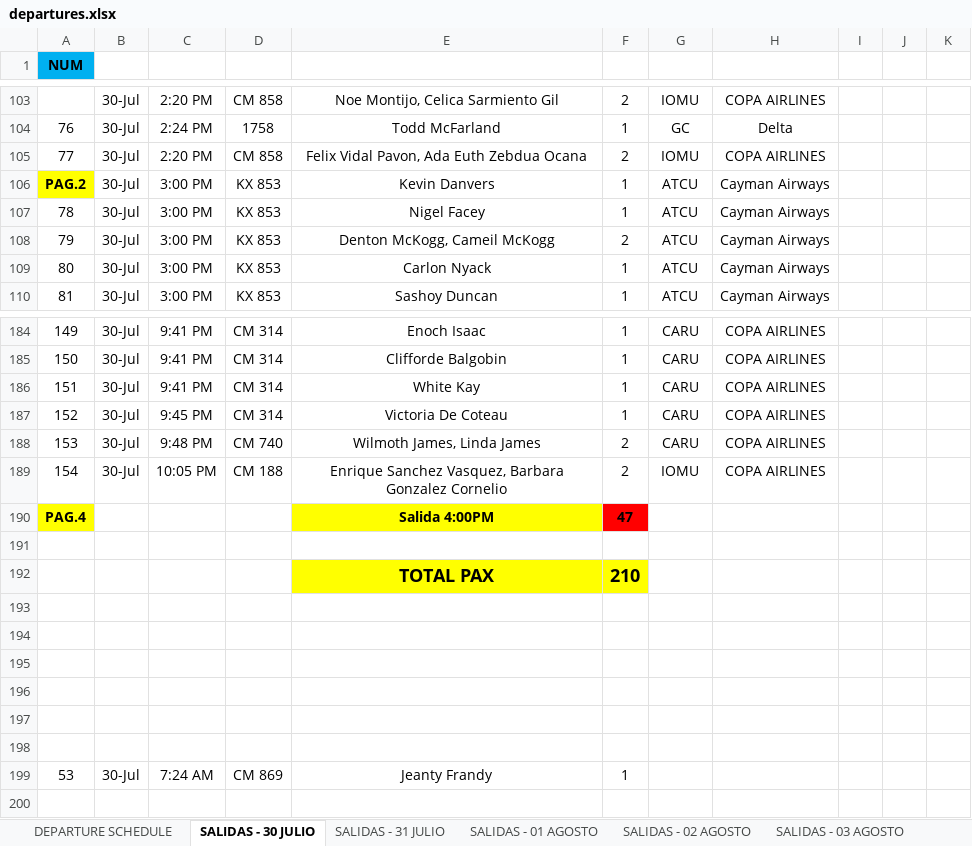
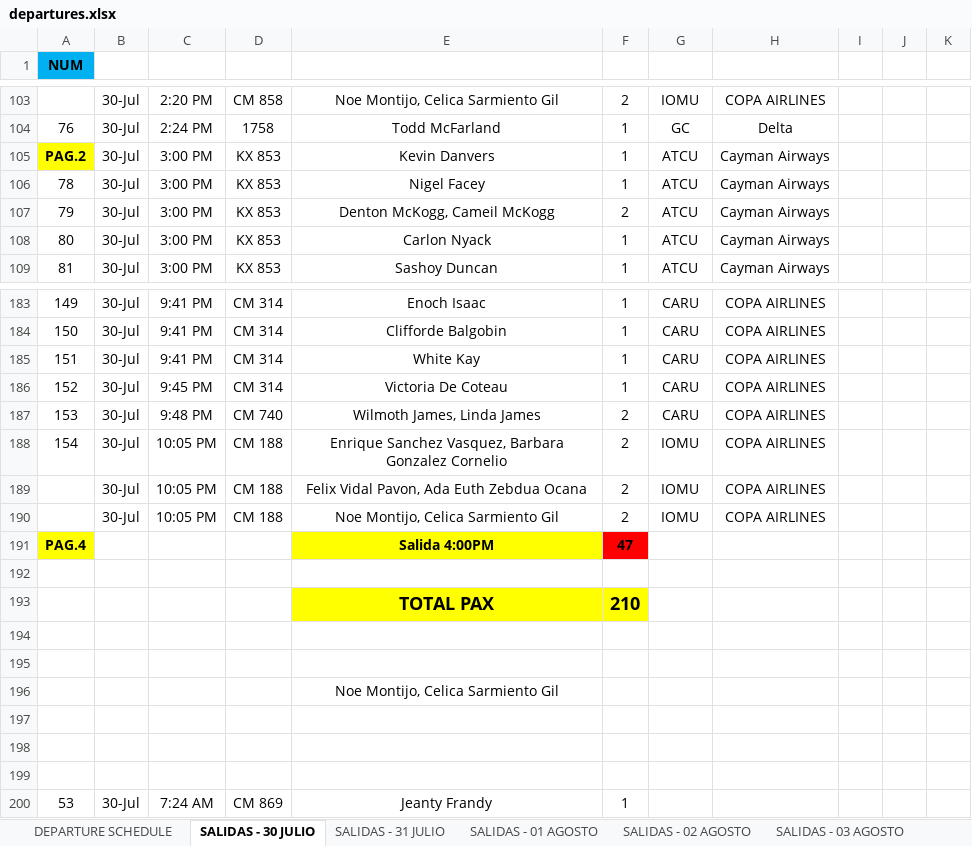
Before and after one commit to mrjromero/ITS, an Excel workbook: departures.xlsx, sheet SALIDAS - 30 JULIO, drawn as a sheet; only a part is shown, gaps mark what is left out; values as stored, in another font and other column widths than the file's, no borders; charts and pictures and table styles not drawn; removed rows and columns are numbered as before the commit, all else as after; the diff names each change by its address in the sheet, - before the commit and + after, or states it on an @@ line.

```diff
--- a/departures.xlsx (sheet SALIDAS - 30 JULIO)
+++ b/departures.xlsx (sheet SALIDAS - 30 JULIO)
-row 105: 77 | 30-Jul | 2:20 PM | CM 858 | Felix Vidal Pavon, Ada Euth Zebdua Ocana | 2 | IOMU | COPA AIRLINES
+row 189:  | 30-Jul | 10:05 PM | CM 188 | Felix Vidal Pavon, Ada Euth Zebdua Ocana | 2 | IOMU | COPA AIRLINES
+row 190:  | 30-Jul | 10:05 PM | CM 188 | Noe Montijo, Celica Sarmiento Gil | 2 | IOMU | COPA AIRLINES
-E196 (NAMES): (empty)
+E196 (NAMES): Noe Montijo, Celica Sarmiento Gil
```
Also changed, not shown: sheet SALIDAS - 31 JULIO.
